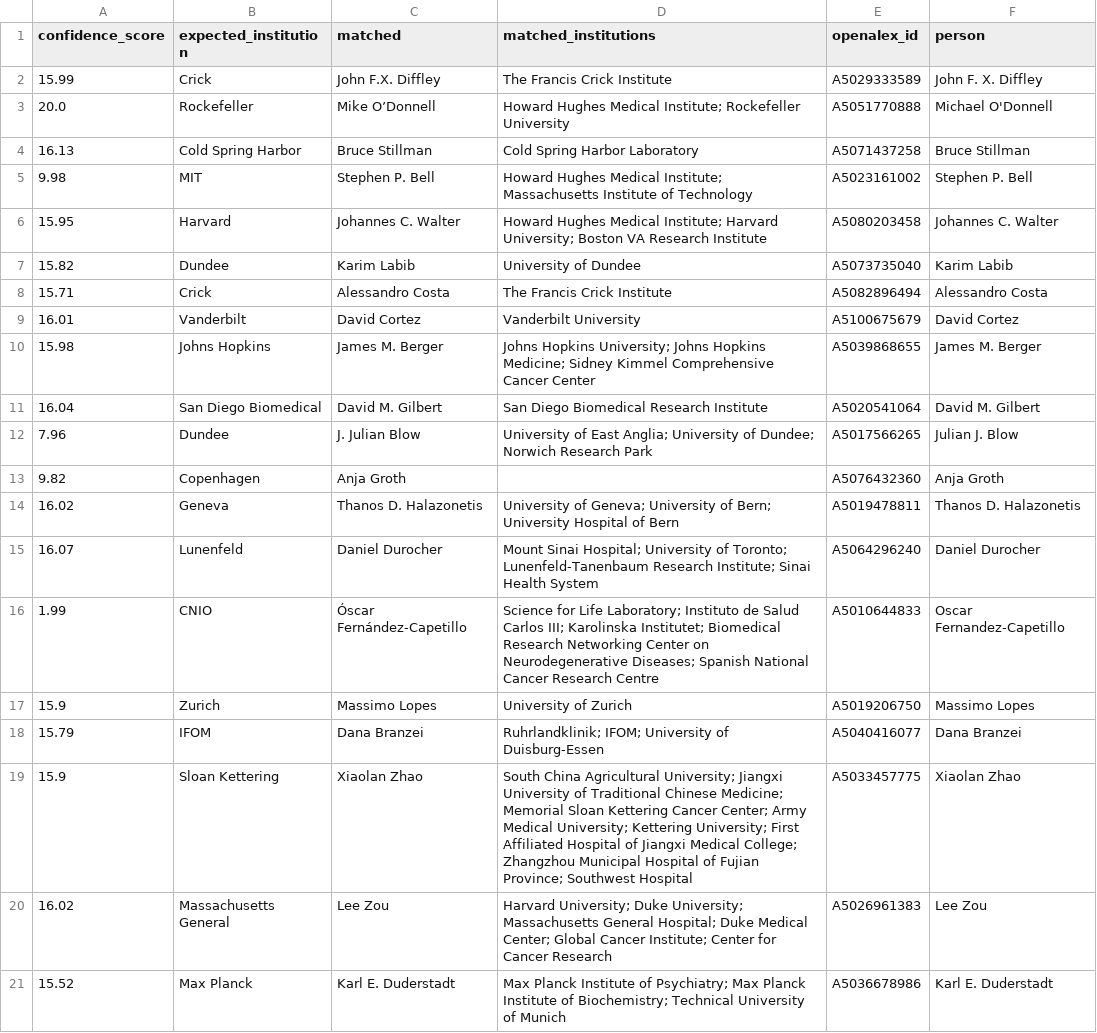
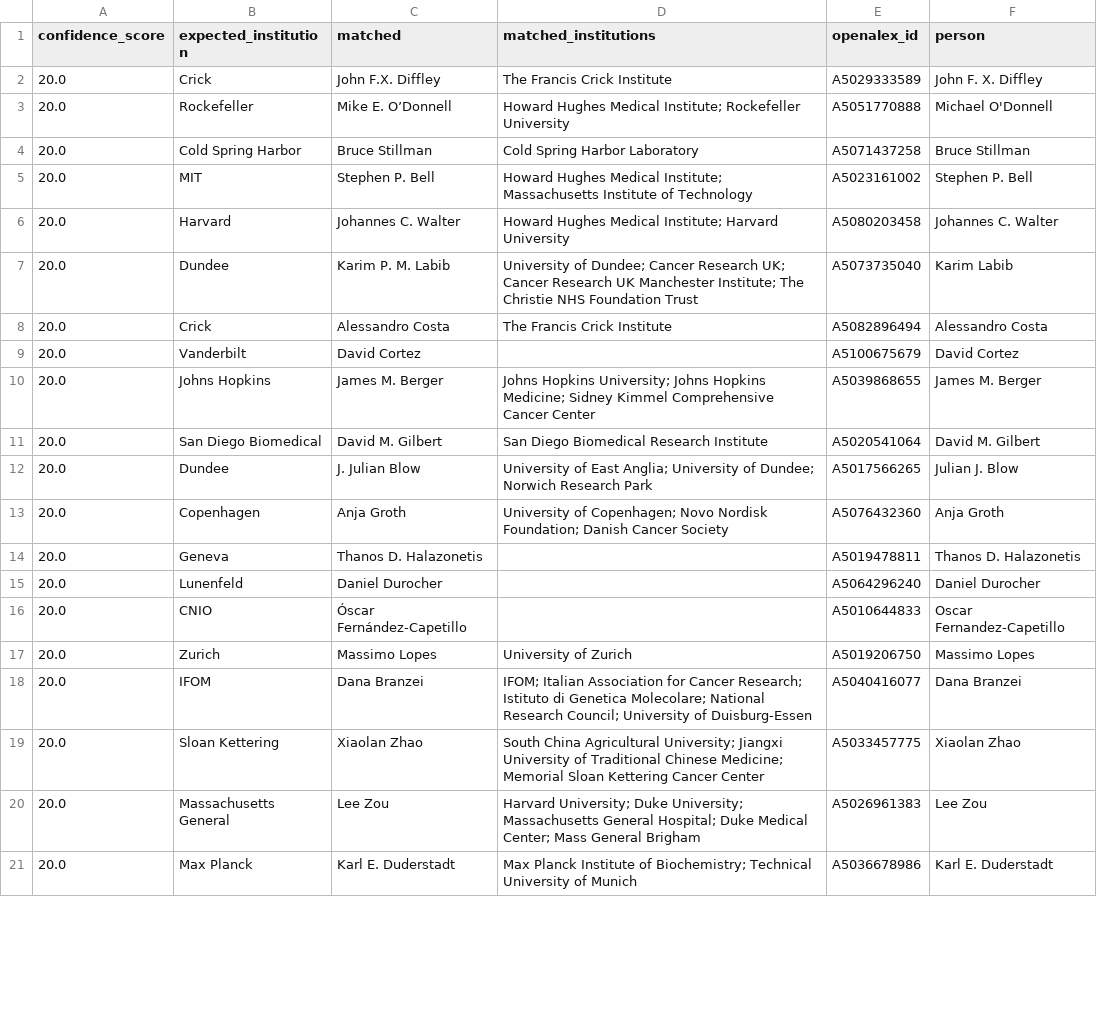
Before and after one commit to saurabhtauke/DNA_replication_community_atlas, a CSV file: outputs/author_resolution_audit.csv, drawn as a sheet; only a part is shown; the diff covers the shown part only.

```diff
--- a/outputs/author_resolution_audit.csv
+++ b/outputs/author_resolution_audit.csv
@@ -1,21 +1,21 @@
 confidence_score,expected_institution,matched,matched_institutions,openalex_id,person
-15.99,Crick,John F.X. Diffley,The Francis Crick Institute,A5029333589,John F. X. Diffley
-20.0,Rockefeller,Mike O’Donnell,Howard Hughes Medical Institute; Rockefeller University,A5051770888,Michael O'Donnell
-16.13,Cold Spring Harbor,Bruce Stillman,Cold Spring Harbor Laboratory,A5071437258,Bruce Stillman
-9.98,MIT,Stephen P. Bell,Howard Hughes Medical Institute; Massachusetts Institute of Technology,A5023161002,Stephen P. Bell
-15.95,Harvard,Johannes C. Walter,Howard Hughes Medical Institute; Harvard University; Boston VA Research Institute,A5080203458,Johannes C. Walter
-15.82,Dundee,Karim Labib,University of Dundee,A5073735040,Karim Labib
-15.71,Crick,Alessandro Costa,The Francis Crick Institute,A5082896494,Alessandro Costa
-16.01,Vanderbilt,David Cortez,Vanderbilt University,A5100675679,David Cortez
-15.98,Johns Hopkins,James M. Berger,Johns Hopkins University; Johns Hopkins Medicine; Sidney Kimmel Comprehensive Cancer Center,A5039868655,James M. Berger
-16.04,San Diego Biomedical,David M. Gilbert,San Diego Biomedical Research Institute,A5020541064,David M. Gilbert
-7.96,Dundee,J. Julian Blow,University of East Anglia; University of Dundee; Norwich Research Park,A5017566265,Julian J. Blow
-9.82,Copenhagen,Anja Groth,,A5076432360,Anja Groth
-16.02,Geneva,Thanos D. Halazonetis,University of Geneva; University of Bern; University Hospital of Bern,A5019478811,Thanos D. Halazonetis
-16.07,Lunenfeld,Daniel Durocher,Mount Sinai Hospital; University of Toronto; Lunenfeld-Tanenbaum Research Institute; Sinai Health System,A5064296240,Daniel Durocher
-1.99,CNIO,Óscar Fernández-Capetillo,Science for Life Laboratory; Instituto de Salud Carlos III; Karolinska Institutet; Biomedical Research Networking Center on Neurodegenerative Diseases; Spanish National Cancer Research Centre,A5010644833,Oscar Fernandez-Capetillo
-15.9,Zurich,Massimo Lopes,University of Zurich,A5019206750,Massimo Lopes
-15.79,IFOM,Dana Branzei,Ruhrlandklinik; IFOM; University of Duisburg-Essen,A5040416077,Dana Branzei
-15.9,Sloan Kettering,Xiaolan Zhao,South China Agricultural University; Jiangxi University of Traditional Chinese Medicine; Memorial Sloan Kettering Cancer Center; Army Medical University; Kettering University; First Affiliated Hospital of Jiangxi Medical College; Zhangzhou Municipal Hospital of Fujian Province; Southwest Hospital,A5033457775,Xiaolan Zhao
-16.02,Massachusetts General,Lee Zou,Harvard University; Duke University; Massachusetts General Hospital; Duke Medical Center; Global Cancer Institute; Center for Cancer Research,A5026961383,Lee Zou
-15.52,Max Planck,Karl E. Duderstadt,Max Planck Institute of Psychiatry; Max Planck Institute of Biochemistry; Technical University of Munich,A5036678986,Karl E. Duderstadt
+20.0,Crick,John F.X. Diffley,The Francis Crick Institute,A5029333589,John F. X. Diffley
+20.0,Rockefeller,Mike E. O’Donnell,Howard Hughes Medical Institute; Rockefeller University,A5051770888,Michael O'Donnell
+20.0,Cold Spring Harbor,Bruce Stillman,Cold Spring Harbor Laboratory,A5071437258,Bruce Stillman
+20.0,MIT,Stephen P. Bell,Howard Hughes Medical Institute; Massachusetts Institute of Technology,A5023161002,Stephen P. Bell
+20.0,Harvard,Johannes C. Walter,Howard Hughes Medical Institute; Harvard University,A5080203458,Johannes C. Walter
+20.0,Dundee,Karim P. M. Labib,University of Dundee; Cancer Research UK; Cancer Research UK Manchester Institute; The Christie NHS Foundation Trust,A5073735040,Karim Labib
+20.0,Crick,Alessandro Costa,The Francis Crick Institute,A5082896494,Alessandro Costa
+20.0,Vanderbilt,David Cortez,,A5100675679,David Cortez
+20.0,Johns Hopkins,James M. Berger,Johns Hopkins University; Johns Hopkins Medicine; Sidney Kimmel Comprehensive Cancer Center,A5039868655,James M. Berger
+20.0,San Diego Biomedical,David M. Gilbert,San Diego Biomedical Research Institute,A5020541064,David M. Gilbert
+20.0,Dundee,J. Julian Blow,University of East Anglia; University of Dundee; Norwich Research Park,A5017566265,Julian J. Blow
+20.0,Copenhagen,Anja Groth,University of Copenhagen; Novo Nordisk Foundation; Danish Cancer Society,A5076432360,Anja Groth
+20.0,Geneva,Thanos D. Halazonetis,,A5019478811,Thanos D. Halazonetis
+20.0,Lunenfeld,Daniel Durocher,,A5064296240,Daniel Durocher
+20.0,CNIO,Óscar Fernández-Capetillo,,A5010644833,Oscar Fernandez-Capetillo
+20.0,Zurich,Massimo Lopes,University of Zurich,A5019206750,Massimo Lopes
+20.0,IFOM,Dana Branzei,IFOM; Italian Association for Cancer Research; Istituto di Genetica Molecolare; National Research Council; University of Duisburg-Essen,A5040416077,Dana Branzei
+20.0,Sloan Kettering,Xiaolan Zhao,South China Agricultural University; Jiangxi University of Traditional Chinese Medicine; Memorial Sloan Kettering Cancer Center,A5033457775,Xiaolan Zhao
+20.0,Massachusetts General,Lee Zou,Harvard University; Duke University; Massachusetts General Hospital; Duke Medical Center; Mass General Brigham,A5026961383,Lee Zou
+20.0,Max Planck,Karl E. Duderstadt,Max Planck Institute of Biochemistry; Technical University of Munich,A5036678986,Karl E. Duderstadt
```
Also changed, not shown: 130 edited cells elsewhere in this file, outputs/replication_network_edges.csv, outputs/replication_network_nodes.csv, 19 other files.
